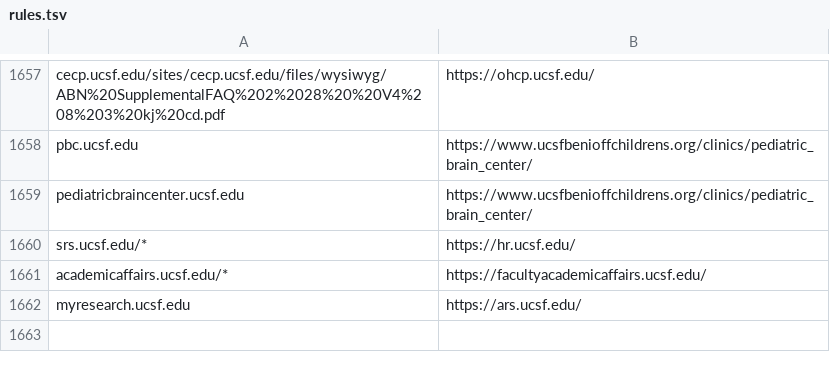
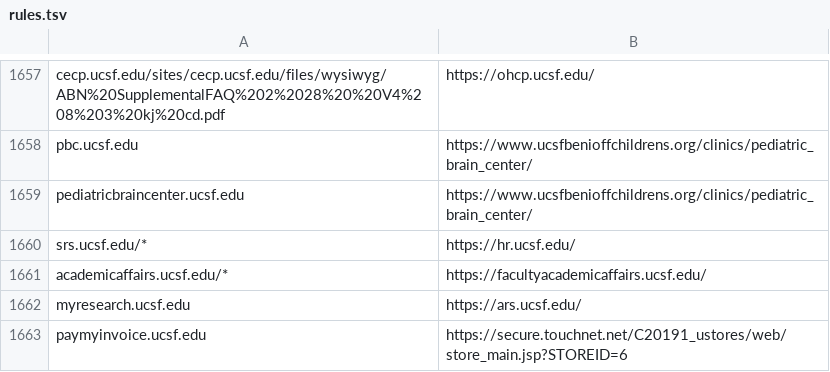
Before and after one commit to ucsf-web-services/redirect-service, a TSV file: rules.tsv, drawn as a sheet; only a part is shown, gaps mark what is left out; the diff names each change by its address in the sheet, - before the commit and + after, or states it on an @@ line.

Commit message:
please update it against ##RITM0255440
please update it against ##RITM0255440

```diff
--- a/rules.tsv
+++ b/rules.tsv
+row 1663: paymyinvoice.ucsf.edu | https://secure.touchnet.net/C20191_ustores/web/store_main.jsp?STOREID=6
```
